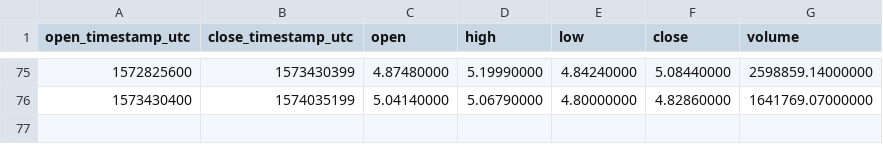
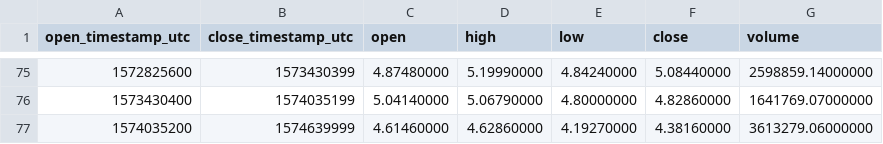
Before and after one commit to cryptobigbro/binance-ETCUSDT, a CSV file: binance-ETCUSDT-1w.csv, drawn as a sheet; only a part is shown, gaps mark what is left out.

```diff
--- a/binance-ETCUSDT-1w.csv
+++ b/binance-ETCUSDT-1w.csv
@@ -76 +76,2 @@ open_timestamp_utc,close_timestamp_utc,open,high,low,close,volume
 1573430400,1574035199,5.04140000,5.06790000,4.80000000,4.82860000,1641769.07000000
+1574035200,1574639999,4.61460000,4.62860000,4.19270000,4.38160000,3613279.06000000
```
Also changed, not shown: binance-ETCUSDT-1d.csv, binance-ETCUSDT-1h.csv.
